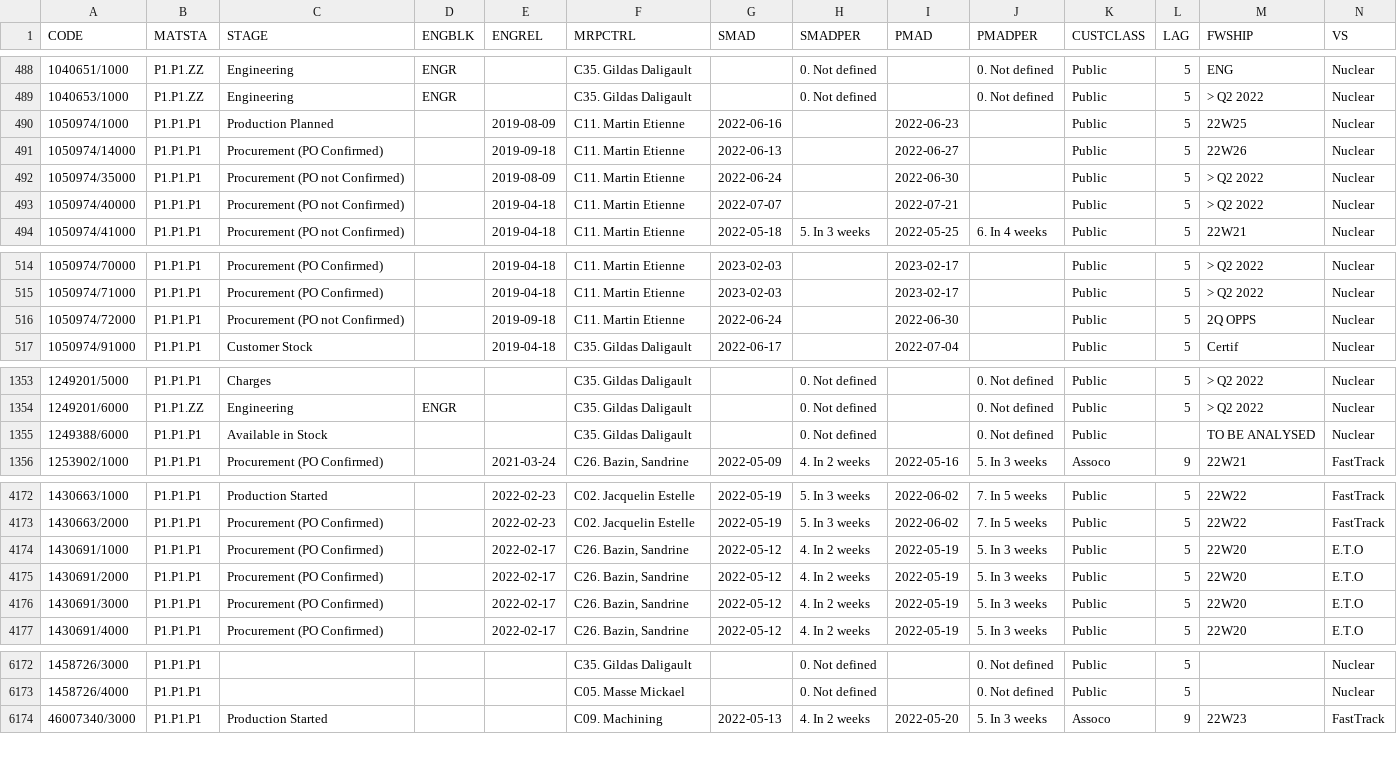
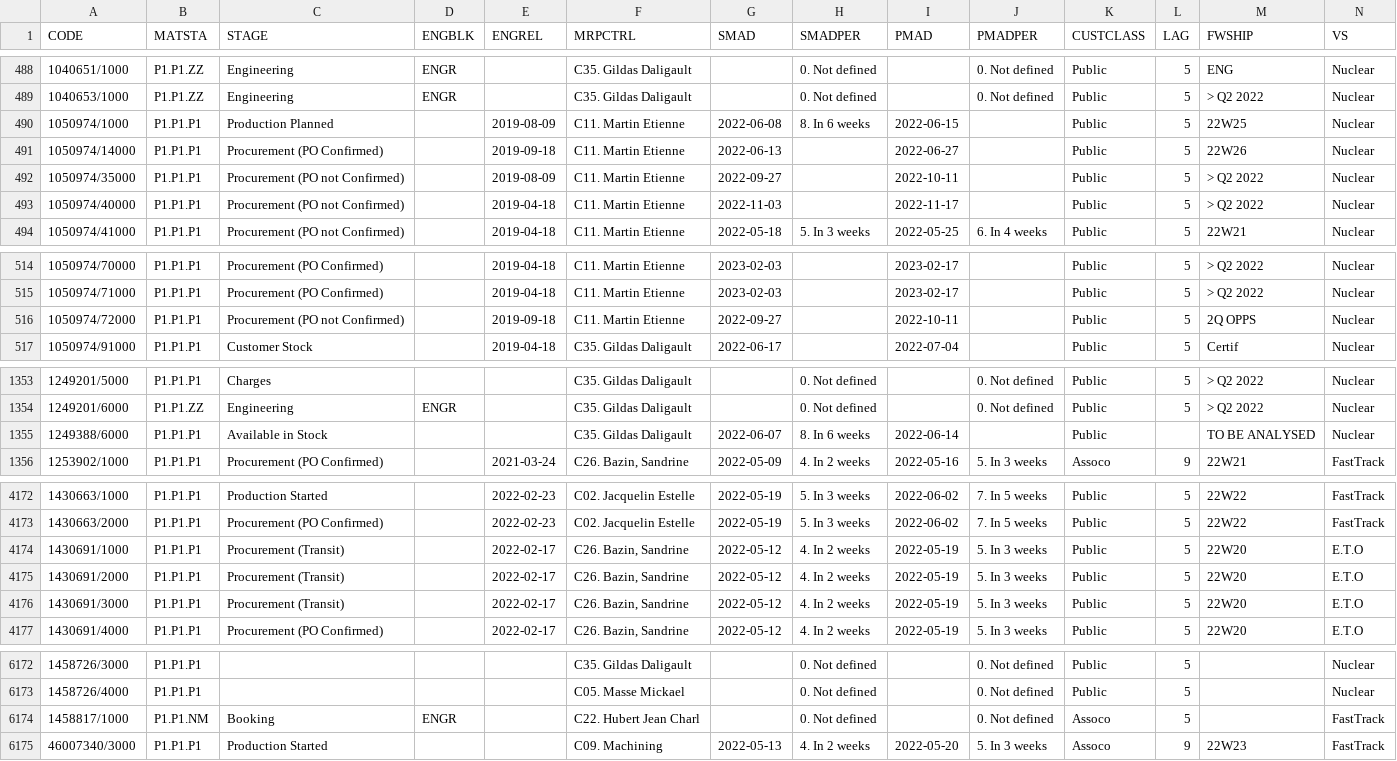
Before and after one commit to Visualys/Cyberplan, a CSV file: CND_CORDER.csv, drawn as a sheet; only a part is shown, gaps mark what is left out; rows hold the shown columns only; the diff covers the shown part only; the diff names each change by its address in the sheet, - before the commit and + after, or states it on an @@ line.

Commit message:
Updated on 2022-04-26 18:25:28

```diff
--- a/CND_CORDER.csv
+++ b/CND_CORDER.csv
-G490 (SMAD): 2022-06-16
+G490 (SMAD): 2022-06-08
-H490 (SMADPER): (empty)
+H490 (SMADPER): 8. In 6 weeks
-I490 (PMAD): 2022-06-23
+I490 (PMAD): 2022-06-15
-G492 (SMAD): 2022-06-24
+G492 (SMAD): 2022-09-27
-I492 (PMAD): 2022-06-30
+I492 (PMAD): 2022-10-11
-G493 (SMAD): 2022-07-07
+G493 (SMAD): 2022-11-03
-I493 (PMAD): 2022-07-21
+I493 (PMAD): 2022-11-17
-G516 (SMAD): 2022-06-24
+G516 (SMAD): 2022-09-27
-I516 (PMAD): 2022-06-30
+I516 (PMAD): 2022-10-11
-G1355 (SMAD): (empty)
+G1355 (SMAD): 2022-06-07
-H1355 (SMADPER): 0. Not defined
+H1355 (SMADPER): 8. In 6 weeks
-I1355 (PMAD): (empty)
+I1355 (PMAD): 2022-06-14
-J1355 (PMADPER): 0. Not defined
+J1355 (PMADPER): (empty)
-C4174:C4176 (STAGE): Procurement (PO Confirmed)
+C4174:C4176 (STAGE): Procurement (Transit)
+row 6174: 1458817/1000 | P1.P1.NM | Booking | ENGR |  | C22. Hubert Jean Charl |  | 0. Not defined |  | 0. Not defined | Assoco | 5 |  | FastTrack
```
Also changed, not shown: 1 edited cell elsewhere in this file.
